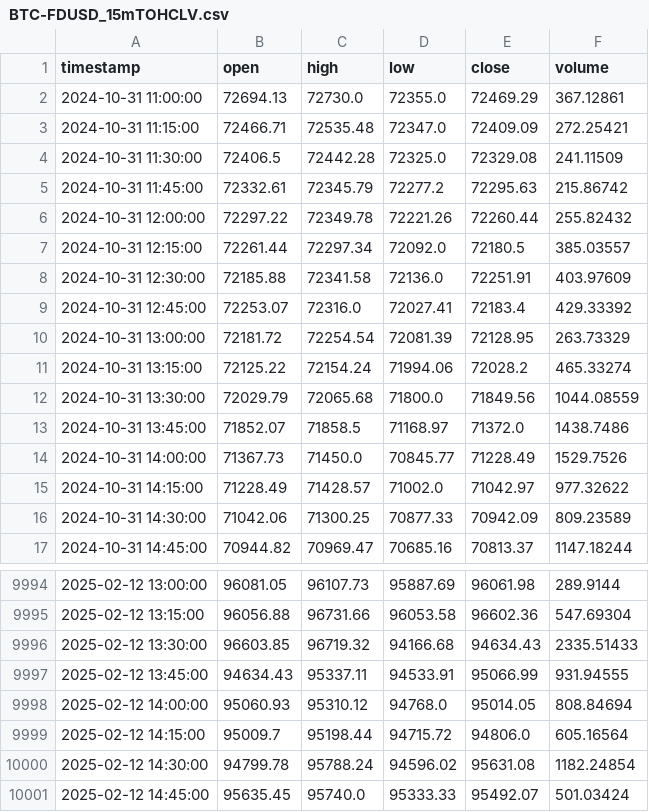
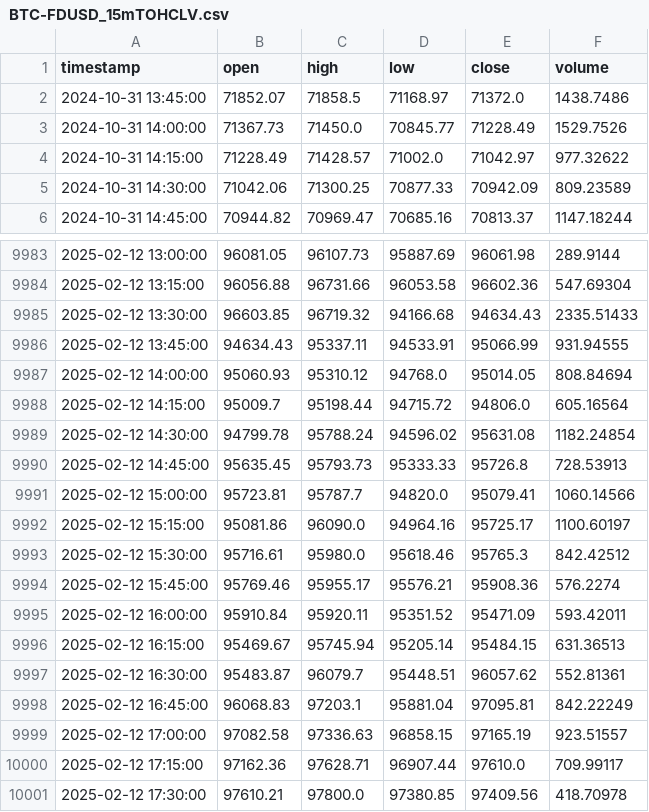
Before and after one commit to JimSP/jimsp.github.io, a CSV file: data/BTC-FDUSD_15mTOHCLV.csv, drawn as a sheet; only a part is shown, gaps mark what is left out.

```diff
--- a/data/BTC-FDUSD_15mTOHCLV.csv
+++ b/data/BTC-FDUSD_15mTOHCLV.csv
@@ -1,13 +1,2 @@
 timestamp,open,high,low,close,volume
-2024-10-31 11:00:00,72694.13,72730.0,72355.0,72469.29,367.12861
-2024-10-31 11:15:00,72466.71,72535.48,72347.0,72409.09,272.25421
-2024-10-31 11:30:00,72406.5,72442.28,72325.0,72329.08,241.11509
-2024-10-31 11:45:00,72332.61,72345.79,72277.2,72295.63,215.86742
-2024-10-31 12:00:00,72297.22,72349.78,72221.26,72260.44,255.82432
-2024-10-31 12:15:00,72261.44,72297.34,72092.0,72180.5,385.03557
-2024-10-31 12:30:00,72185.88,72341.58,72136.0,72251.91,403.97609
-2024-10-31 12:45:00,72253.07,72316.0,72027.41,72183.4,429.33392
-2024-10-31 13:00:00,72181.72,72254.54,72081.39,72128.95,263.73329
-2024-10-31 13:15:00,72125.22,72154.24,71994.06,72028.2,465.33274
-2024-10-31 13:30:00,72029.79,72065.68,71800.0,71849.56,1044.08559
 2024-10-31 13:45:00,71852.07,71858.5,71168.97,71372.0,1438.7486
@@ -10000,2 +9989,13 @@ timestamp,open,high,low,close,volume
 2025-02-12 14:30:00,94799.78,95788.24,94596.02,95631.08,1182.24854
-2025-02-12 14:45:00,95635.45,95740.0,95333.33,95492.07,501.03424
+2025-02-12 14:45:00,95635.45,95793.73,95333.33,95726.8,728.53913
+2025-02-12 15:00:00,95723.81,95787.7,94820.0,95079.41,1060.14566
+2025-02-12 15:15:00,95081.86,96090.0,94964.16,95725.17,1100.60197
+2025-02-12 15:30:00,95716.61,95980.0,95618.46,95765.3,842.42512
+2025-02-12 15:45:00,95769.46,95955.17,95576.21,95908.36,576.2274
+2025-02-12 16:00:00,95910.84,95920.11,95351.52,95471.09,593.42011
+2025-02-12 16:15:00,95469.67,95745.94,95205.14,95484.15,631.36513
+2025-02-12 16:30:00,95483.87,96079.7,95448.51,96057.62,552.81361
+2025-02-12 16:45:00,96068.83,97203.1,95881.04,97095.81,842.22249
+2025-02-12 17:00:00,97082.58,97336.63,96858.15,97165.19,923.51557
+2025-02-12 17:15:00,97162.36,97628.71,96907.44,97610.0,709.99117
+2025-02-12 17:30:00,97610.21,97800.0,97380.85,97409.56,418.70978
```
Also changed, not shown: data/BTC-USDT_15mTOHCLV.csv, data/ETH-FDUSD_15mTOHCLV.csv, 45 other files.
